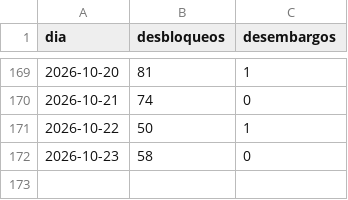
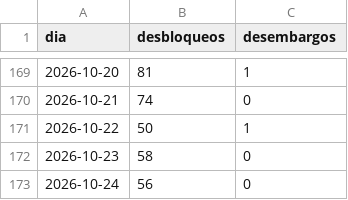
Before and after one commit to ando0426/Medidas-Cautelares, a CSV file: data/levantamientos_diarios.csv, drawn as a sheet; only a part is shown, gaps mark what is left out; the diff names each change by its address in the sheet, - before the commit and + after, or states it on an @@ line.

```diff
--- a/data/levantamientos_diarios.csv
+++ b/data/levantamientos_diarios.csv
+row 173: 2026-10-24 | 56 | 0
```
Also changed, not shown: data/estado_medidas.csv, data/levantamientos_causal_mes.csv, 2 other files.
